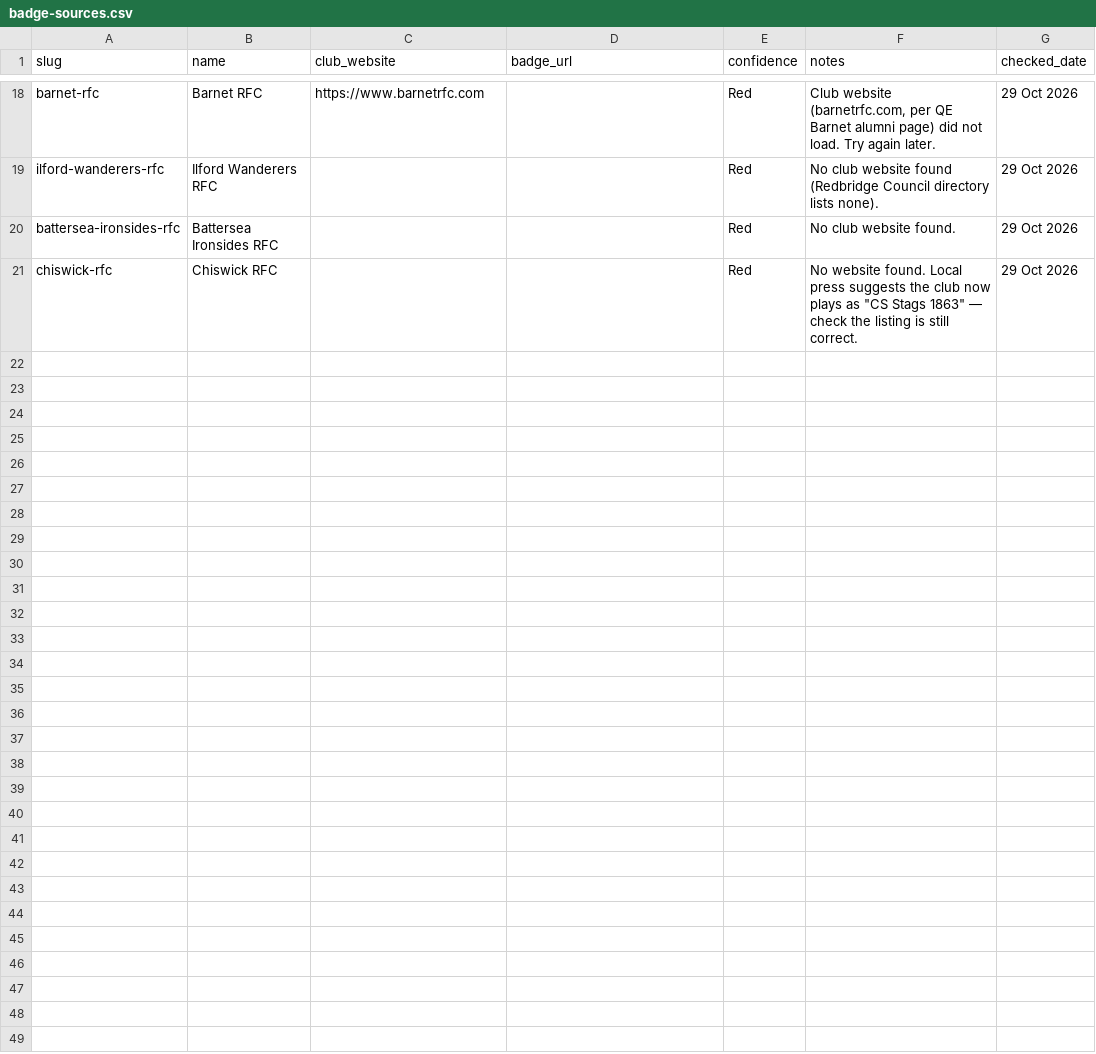
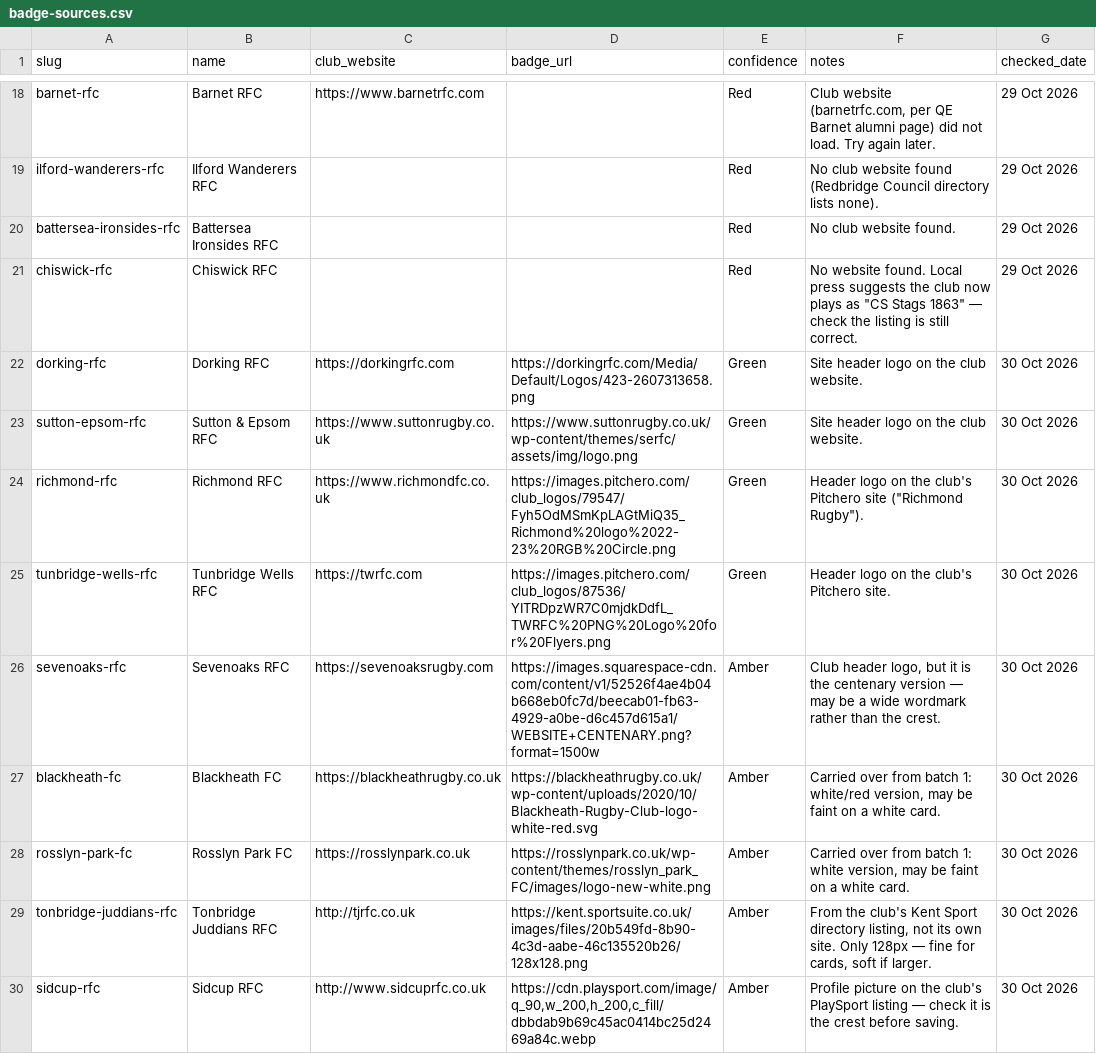
Before and after one commit to azvoma/lucent-cranachan-821d38, a CSV file: tools/badge-sources.csv, drawn as a sheet; only a part is shown, gaps mark what is left out; the diff names each change by its address in the sheet, - before the commit and + after, or states it on an @@ line.

```diff
--- a/tools/badge-sources.csv
+++ b/tools/badge-sources.csv
+row 22: dorking-rfc | Dorking RFC | https://dorkingrfc.com | https://dorkingrfc.com/Media/Default/Logos/423-2607313658.png | Green | Site header logo on the club website. | 30 Oct 2026
+row 23: sutton-epsom-rfc | Sutton & Epsom RFC | https://www.suttonrugby.co.uk | https://www.suttonrugby.co.uk/wp-content/themes/serfc/assets/img/logo.png | Green | Site header logo on the club website. | 30 Oct 2026
+row 24: richmond-rfc | Richmond RFC | https://www.richmondfc.co.uk | https://images.pitchero.com/club_logos/79547/Fyh5OdMSmKpLAGtMiQ35_Richmond%20logo%2022-23%20RGB%20Circle.png | Green | Header logo on the club's Pitchero site ("Richmond Rugby"). | 30 Oct 2026
+row 25: tunbridge-wells-rfc | Tunbridge Wells RFC | https://twrfc.com | https://images.pitchero.com/club_logos/87536/YITRDpzWR7C0mjdkDdfL_TWRFC%20PNG%20Logo%20for%20Flyers.png | Green | Header logo on the club's Pitchero site. | 30 Oct 2026
+row 26: sevenoaks-rfc | Sevenoaks RFC | https://sevenoaksrugby.com | https://images.squarespace-cdn.com/content/v1/52526f4ae4b04b668eb0fc7d/beecab01-fb63-4929-a0be-d6c457d615a1/WEBSITE+CENTENARY.png?format=1500w | Amber | Club header logo, but it is the centenary version — may be a wide wordmark rather than the crest. | 30 Oct 2026
+row 27: blackheath-fc | Blackheath FC | https://blackheathrugby.co.uk | https://blackheathrugby.co.uk/wp-content/uploads/2020/10/Blackheath-Rugby-Club-logo-white-red.svg | Amber | Carried over from batch 1: white/red version, may be faint on a white card. | 30 Oct 2026
+row 28: rosslyn-park-fc | Rosslyn Park FC | https://rosslynpark.co.uk | https://rosslynpark.co.uk/wp-content/themes/rosslyn_park_FC/images/logo-new-white.png | Amber | Carried over from batch 1: white version, may be faint on a white card. | 30 Oct 2026
+row 29: tonbridge-juddians-rfc | Tonbridge Juddians RFC | http://tjrfc.co.uk | https://kent.sportsuite.co.uk/images/files/20b549fd-8b90-4c3d-aabe-46c135520b26/128x128.png | Amber | From the club's Kent Sport directory listing, not its own site. Only 128px — fine for cards, soft if larger. | 30 Oct 2026
+row 30: sidcup-rfc | Sidcup RFC | http://www.sidcuprfc.co.uk | https://cdn.playsport.com/image/q_90,w_200,h_200,c_fill/dbbdab9b69c45ac0414bc25d2469a84c.webp | Amber | Profile picture on the club's PlaySport listing — check it is the crest before saving. | 30 Oct 2026
```
